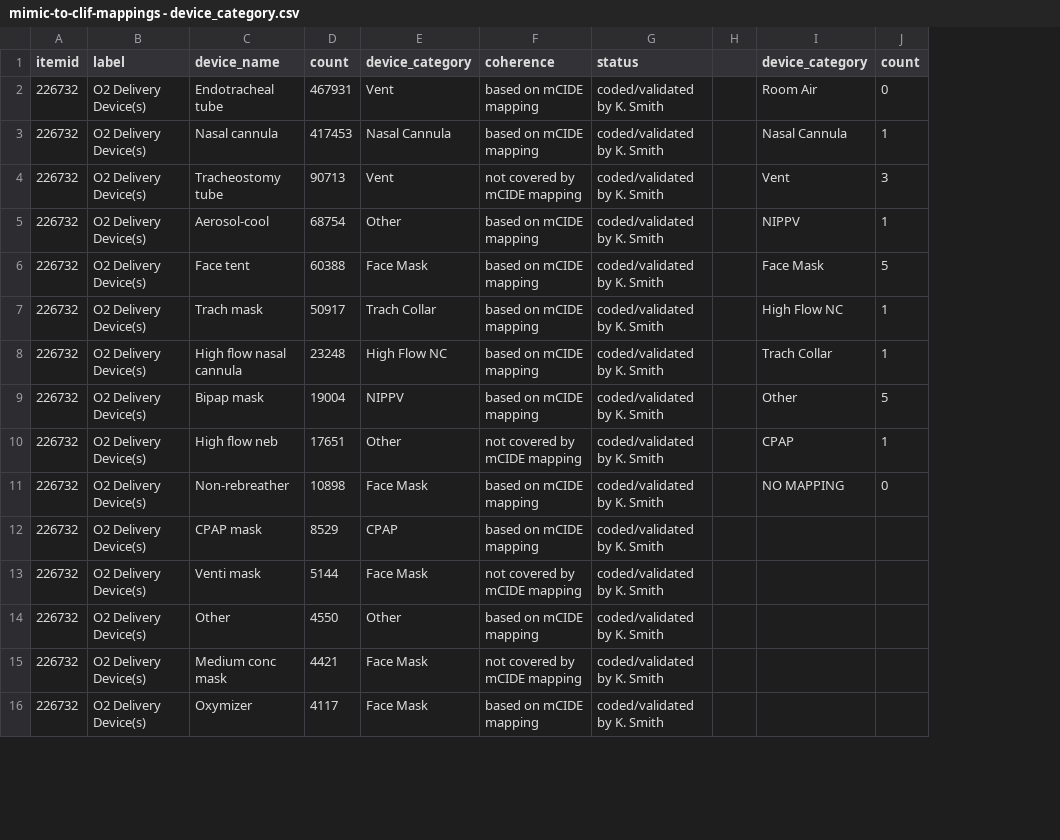
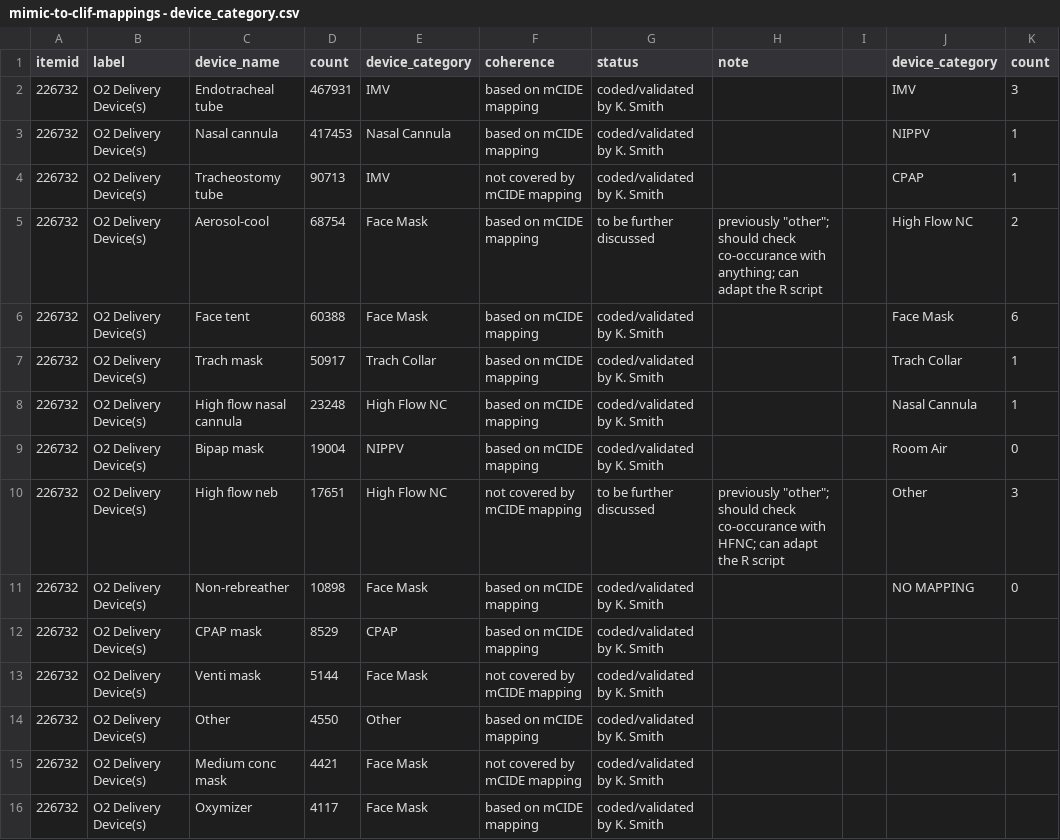
Before and after one commit to oldsandiaz/mimicclif, a CSV file: mapping/mimic-to-clif-mappings - device_category.csv, drawn as a sheet; only a part is shown; addresses are those after the commit; the diff covers the shown part only; the diff names each change by its address in the sheet, - before the commit and + after, or states it on an @@ line.

```diff
--- a/mapping/mimic-to-clif-mappings - device_category.csv
+++ b/mapping/mimic-to-clif-mappings - device_category.csv
+column H (note), rows 5-10: previously "other"; should check co-occurance with anything; can adapt the R script |  |  |  |  | previously "other"; should check co-occurance with HFNC; can adapt the R script
-E2 (device_category): Vent
+E2 (device_category): IMV
-J2 (device_category): Room Air
+J2 (device_category): IMV
-K2 (count): 0
+K2 (count): 3
-J3 (device_category): Nasal Cannula
+J3 (device_category): NIPPV
-E4 (device_category): Vent
+E4 (device_category): IMV
-J4 (device_category): Vent
+J4 (device_category): CPAP
-K4 (count): 3
+K4 (count): 1
-E5 (device_category): Other
+E5 (device_category): Face Mask
-G5 (status): coded/validated by K. Smith
+G5 (status): to be further discussed
-J5 (device_category): NIPPV
+J5 (device_category): High Flow NC
-K5 (count): 1
+K5 (count): 2
-K6 (count): 5
+K6 (count): 6
-J7 (device_category): High Flow NC
+J7 (device_category): Trach Collar
-J8 (device_category): Trach Collar
+J8 (device_category): Nasal Cannula
-J9 (device_category): Other
+J9 (device_category): Room Air
-K9 (count): 5
+K9 (count): 0
-E10 (device_category): Other
+E10 (device_category): High Flow NC
-G10 (status): coded/validated by K. Smith
+G10 (status): to be further discussed
-J10 (device_category): CPAP
+J10 (device_category): Other
-K10 (count): 1
+K10 (count): 3
```
Also changed, not shown: 12 added rows and 1 edited cell elsewhere in this file, mapping/._mimic-to-clif-mappings - respiratory_support.csv, mapping/mimic-to-clif-mappings - respiratory_support.csv, 5 other files.
